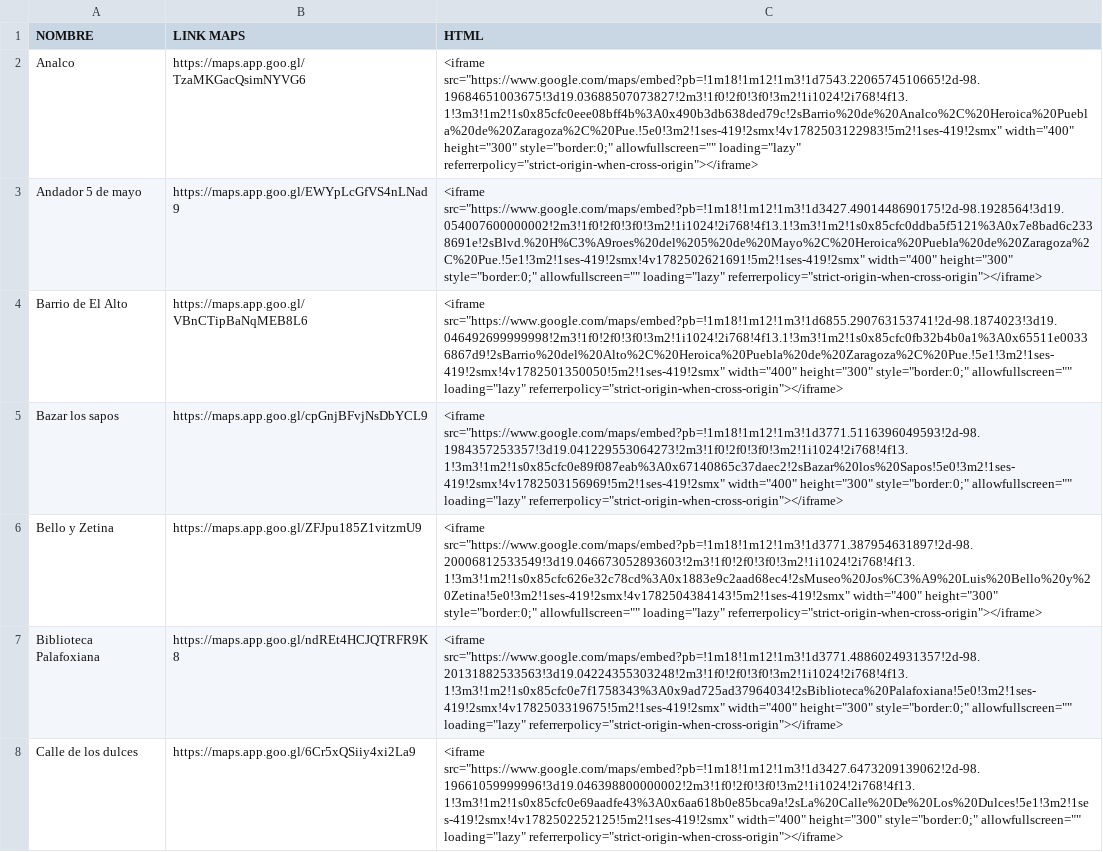
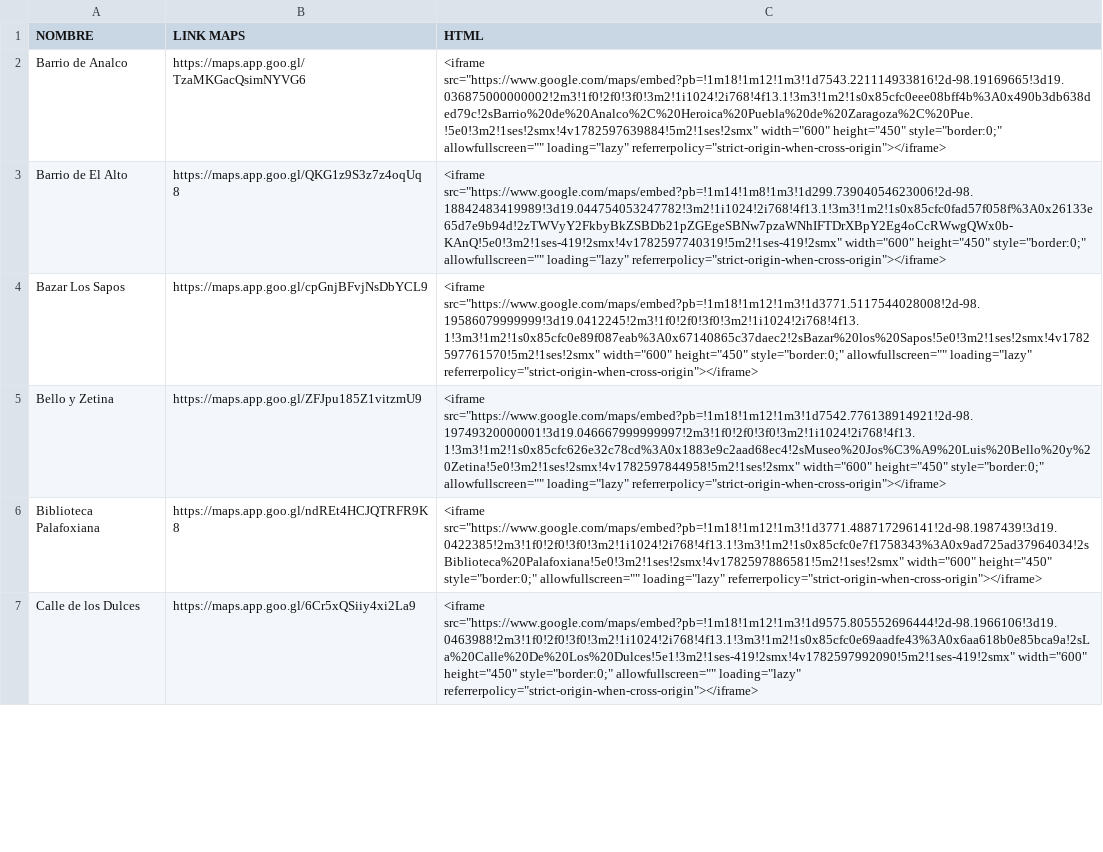
Before and after one commit to guilebaldo/barriando-cluster, a CSV file: data/barriando-muaap-hitos.csv, drawn as a sheet; only a part is shown; removed rows and columns are numbered as before the commit, all else as after; the diff covers the shown part only; the diff names each change by its address in the sheet, - before the commit and + after, or states it on an @@ line.

```diff
--- a/data/barriando-muaap-hitos.csv
+++ b/data/barriando-muaap-hitos.csv
-A2 (NOMBRE): Analco
+A2 (NOMBRE): Barrio de Analco
-C2 (HTML): <iframe src="https://www.google.com/maps/embed?pb=!1m18!1m12!1m3!1d7543.2206574510665!2d-98.19684651003675!3d19.03688507073827!2m3!1f0!2f0!3f0!3m2!1i1024!2i768!4f13.1!3m3!1m2!1s0x85cfc0eee08bff4b%3A0x490b3db638ded79c!2sBarrio%20de%20Analco%2C%20Heroica%20Puebla%20de%20Zaragoza%2C%20Pue.!5e0!3m2!1ses-419!2smx!4v1782503122983!5m2!1ses-419!2smx" width="400" height="300" style="border:0;" allowfullscreen=""…
+C2 (HTML): <iframe src="https://www.google.com/maps/embed?pb=!1m18!1m12!1m3!1d7543.221114933816!2d-98.19169665!3d19.036875000000002!2m3!1f0!2f0!3f0!3m2!1i1024!2i768!4f13.1!3m3!1m2!1s0x85cfc0eee08bff4b%3A0x490b3db638ded79c!2sBarrio%20de%20Analco%2C%20Heroica%20Puebla%20de%20Zaragoza%2C%20Pue.!5e0!3m2!1ses!2smx!4v1782597639884!5m2!1ses!2smx" width="600" height="450" style="border:0;" allowfullscreen=""…
-row 3: Andador 5 de mayo | https://maps.app.goo.gl/EWYpLcGfVS4nLNad9 | <iframe src="https://www.google.com/maps/embed?pb=!1m18!1m12!1m3!1d3427.4901448690175!2d-98.1928564!3d19.054007600000002!2m3!1f0!2f0!3f0!3m2!1i1024!2i768!4f13.1!3m3!1m2!1s0x85cfc0ddba5f5121%3A0x7e8bad6c2338691e!2sBlvd.%20H%C3%A9roes%20del%205%20de%20Mayo%2C%20Heroica%20Puebla%20de%20Zaragoza%2C%20Pue.!5e1!3m2!1ses-419!2smx!4v1782502621691!5m2!1ses-419!2smx" width="400" height="300" style="border:0;" allowfullscreen="" loading="lazy" referrerpolicy="strict-origin-when-cross-origin"></iframe>
-B3 (LINK MAPS): https://maps.app.goo.gl/VBnCTipBaNqMEB8L6
+B3 (LINK MAPS): https://maps.app.goo.gl/QKG1z9S3z7z4oqUq8
-C3 (HTML): <iframe src="https://www.google.com/maps/embed?pb=!1m18!1m12!1m3!1d6855.290763153741!2d-98.1874023!3d19.046492699999998!2m3!1f0!2f0!3f0!3m2!1i1024!2i768!4f13.1!3m3!1m2!1s0x85cfc0fb32b4b0a1%3A0x65511e00336867d9!2sBarrio%20del%20Alto%2C%20Heroica%20Puebla%20de%20Zaragoza%2C%20Pue.!5e1!3m2!1ses-419!2smx!4v1782501350050!5m2!1ses-419!2smx" width="400" height="300" style="border:0;" allowfullscreen=""…
+C3 (HTML): <iframe src="https://www.google.com/maps/embed?pb=!1m14!1m8!1m3!1d299.73904054623006!2d-98.18842483419989!3d19.044754053247782!3m2!1i1024!2i768!4f13.1!3m3!1m2!1s0x85cfc0fad57f058f%3A0x26133e65d7e9b94d!2zTWVyY2FkbyBkZSBDb21pZGEgeSBNw7pzaWNhIFTDrXBpY2Eg4oCcRWwgQWx0b-KAnQ!5e0!3m2!1ses-419!2smx!4v1782597740319!5m2!1ses-419!2smx" width="600" height="450" style="border:0;" allowfullscreen=""…
-A4 (NOMBRE): Bazar los sapos
+A4 (NOMBRE): Bazar Los Sapos
-C4 (HTML): <iframe src="https://www.google.com/maps/embed?pb=!1m18!1m12!1m3!1d3771.5116396049593!2d-98.1984357253357!3d19.041229553064273!2m3!1f0!2f0!3f0!3m2!1i1024!2i768!4f13.1!3m3!1m2!1s0x85cfc0e89f087eab%3A0x67140865c37daec2!2sBazar%20los%20Sapos!5e0!3m2!1ses-419!2smx!4v1782503156969!5m2!1ses-419!2smx" width="400" height="300" style="border:0;" allowfullscreen=""…
+C4 (HTML): <iframe src="https://www.google.com/maps/embed?pb=!1m18!1m12!1m3!1d3771.5117544028008!2d-98.19586079999999!3d19.0412245!2m3!1f0!2f0!3f0!3m2!1i1024!2i768!4f13.1!3m3!1m2!1s0x85cfc0e89f087eab%3A0x67140865c37daec2!2sBazar%20los%20Sapos!5e0!3m2!1ses!2smx!4v1782597761570!5m2!1ses!2smx" width="600" height="450" style="border:0;" allowfullscreen=""…
-C5 (HTML): <iframe src="https://www.google.com/maps/embed?pb=!1m18!1m12!1m3!1d3771.387954631897!2d-98.20006812533549!3d19.046673052893603!2m3!1f0!2f0!3f0!3m2!1i1024!2i768!4f13.1!3m3!1m2!1s0x85cfc626e32c78cd%3A0x1883e9c2aad68ec4!2sMuseo%20Jos%C3%A9%20Luis%20Bello%20y%20Zetina!5e0!3m2!1ses-419!2smx!4v1782504384143!5m2!1ses-419!2smx" width="400" height="300" style="border:0;" allowfullscreen=""…
+C5 (HTML): <iframe src="https://www.google.com/maps/embed?pb=!1m18!1m12!1m3!1d7542.776138914921!2d-98.19749320000001!3d19.046667999999997!2m3!1f0!2f0!3f0!3m2!1i1024!2i768!4f13.1!3m3!1m2!1s0x85cfc626e32c78cd%3A0x1883e9c2aad68ec4!2sMuseo%20Jos%C3%A9%20Luis%20Bello%20y%20Zetina!5e0!3m2!1ses!2smx!4v1782597844958!5m2!1ses!2smx" width="600" height="450" style="border:0;" allowfullscreen=""…
-C6 (HTML): <iframe src="https://www.google.com/maps/embed?pb=!1m18!1m12!1m3!1d3771.4886024931357!2d-98.20131882533563!3d19.04224355303248!2m3!1f0!2f0!3f0!3m2!1i1024!2i768!4f13.1!3m3!1m2!1s0x85cfc0e7f1758343%3A0x9ad725ad37964034!2sBiblioteca%20Palafoxiana!5e0!3m2!1ses-419!2smx!4v1782503319675!5m2!1ses-419!2smx" width="400" height="300" style="border:0;" allowfullscreen=""…
+C6 (HTML): <iframe src="https://www.google.com/maps/embed?pb=!1m18!1m12!1m3!1d3771.488717296141!2d-98.1987439!3d19.0422385!2m3!1f0!2f0!3f0!3m2!1i1024!2i768!4f13.1!3m3!1m2!1s0x85cfc0e7f1758343%3A0x9ad725ad37964034!2sBiblioteca%20Palafoxiana!5e0!3m2!1ses!2smx!4v1782597886581!5m2!1ses!2smx" width="600" height="450" style="border:0;" allowfullscreen=""…
-A7 (NOMBRE): Calle de los dulces
+A7 (NOMBRE): Calle de los Dulces
-C7 (HTML): <iframe src="https://www.google.com/maps/embed?pb=!1m18!1m12!1m3!1d3427.6473209139062!2d-98.19661059999996!3d19.046398800000002!2m3!1f0!2f0!3f0!3m2!1i1024!2i768!4f13.1!3m3!1m2!1s0x85cfc0e69aadfe43%3A0x6aa618b0e85bca9a!2sLa%20Calle%20De%20Los%20Dulces!5e1!3m2!1ses-419!2smx!4v1782502252125!5m2!1ses-419!2smx" width="400" height="300" style="border:0;" allowfullscreen=""…
+C7 (HTML): <iframe src="https://www.google.com/maps/embed?pb=!1m18!1m12!1m3!1d9575.805552696444!2d-98.1966106!3d19.0463988!2m3!1f0!2f0!3f0!3m2!1i1024!2i768!4f13.1!3m3!1m2!1s0x85cfc0e69aadfe43%3A0x6aa618b0e85bca9a!2sLa%20Calle%20De%20Los%20Dulces!5e1!3m2!1ses-419!2smx!4v1782597992090!5m2!1ses-419!2smx" width="600" height="450" style="border:0;" allowfullscreen=""…
```
Also changed, not shown: 2 added rows, 2 removed rows and 51 edited cells elsewhere in this file, 7 other files.
